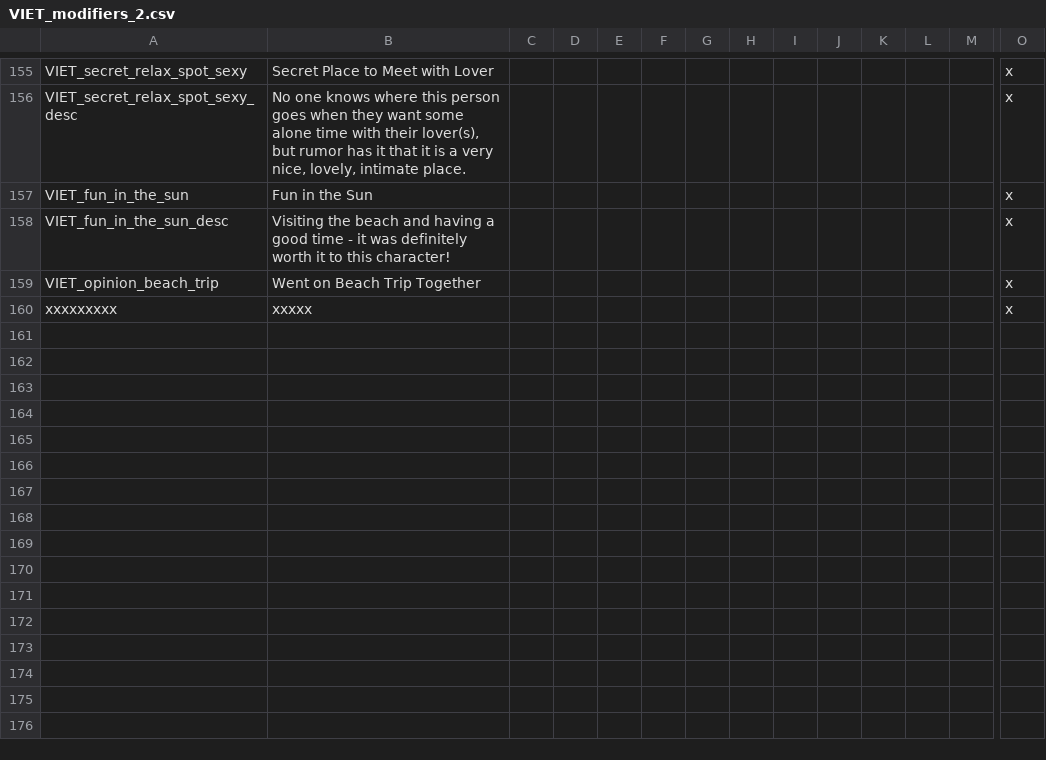
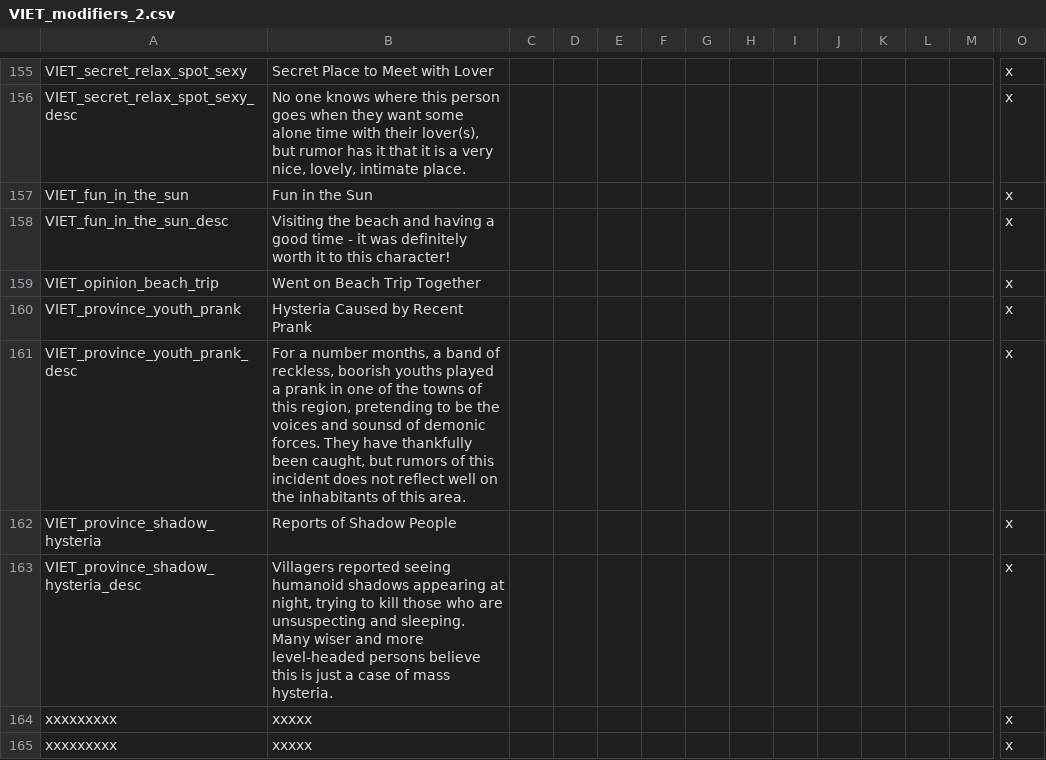
Before and after one commit to cybrxkhan/VIET-Events-Reborn, a CSV file: VIET Events/localisation/VIET_modifiers_2.csv, drawn as a sheet; only a part is shown, gaps mark what is left out; rows hold the shown columns only; the diff names each change by its address in the sheet, - before the commit and + after, or states it on an @@ line.

Commit message:
Localization for 5 night themed events
10 more night events to come

```diff
--- a/VIET Events/localisation/VIET_modifiers_2.csv
+++ b/VIET Events/localisation/VIET_modifiers_2.csv
+row 160: VIET_province_youth_prank | Hysteria Caused by Recent Prank |  |  |  |  |  |  |  |  |  |  |  | x
+row 161: VIET_province_youth_prank_desc | For a number months, a band of reckless, boorish youths played a prank in one of the towns of this region, pretending to be the voices and sounsd of demonic forces. They have thankfully been caught, but rumors of this incident does not reflect well on the inhabitants of this area. |  |  |  |  |  |  |  |  |  |  |  | x
+row 162: VIET_province_shadow_hysteria | Reports of Shadow People |  |  |  |  |  |  |  |  |  |  |  | x
+row 163: VIET_province_shadow_hysteria_desc | Villagers reported seeing humanoid shadows appearing at night, trying to kill those who are unsuspecting and sleeping. Many wiser and more level-headed persons believe this is just a case of mass hysteria. |  |  |  |  |  |  |  |  |  |  |  | x
+row 164: xxxxxxxxx | xxxxx |  |  |  |  |  |  |  |  |  |  |  | x
```
Also changed, not shown: VIET Events/localisation/VIET_Scarborough_Fair.csv, 1 other file.
